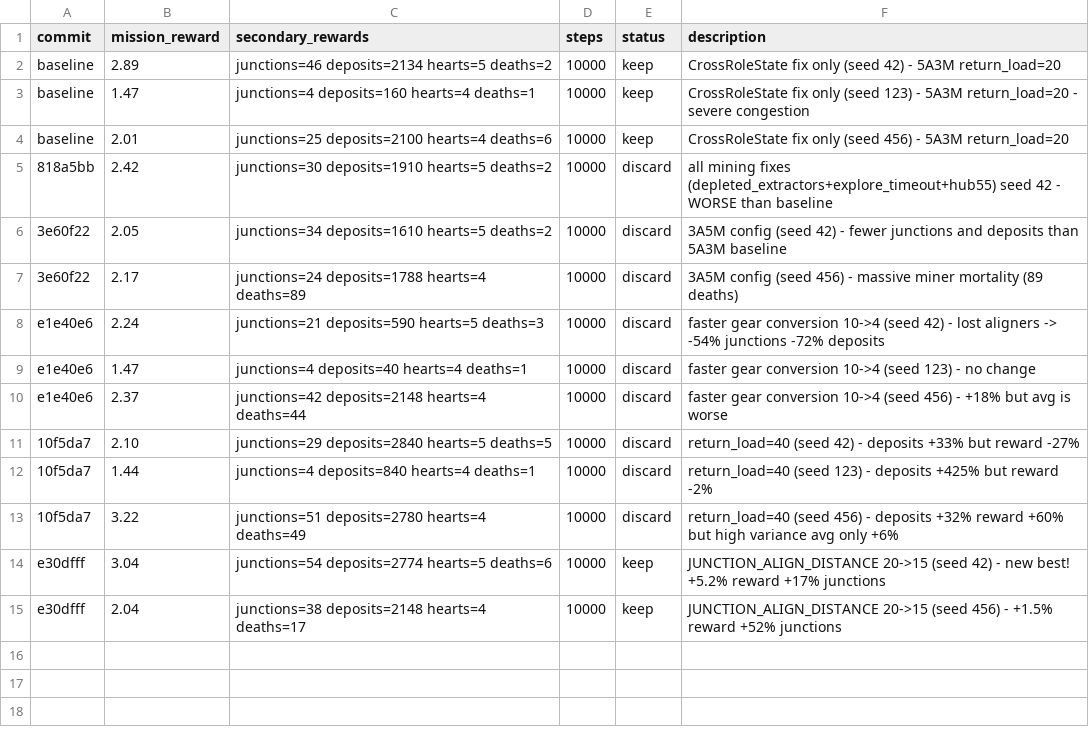
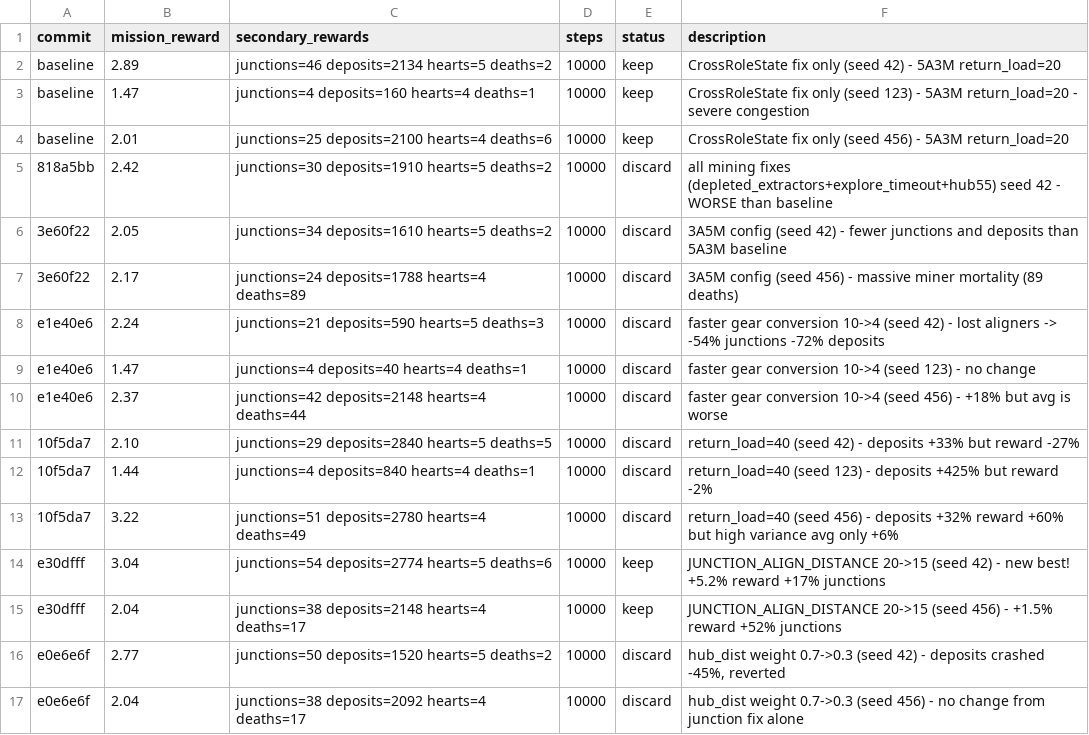
Before and after one commit to SolbiatiAlessandro/cogames, a TSV file: docs/results_claude-amazing-meitner-wKR1D.tsv, drawn as a sheet; the diff names each change by its address in the sheet, - before the commit and + after, or states it on an @@ line.

```diff
--- a/docs/results_claude-amazing-meitner-wKR1D.tsv
+++ b/docs/results_claude-amazing-meitner-wKR1D.tsv
+row 16: e0e6e6f | 2.77 | junctions=50 deposits=1520 hearts=5 deaths=2 | 10000 | discard | hub_dist weight 0.7->0.3 (seed 42) - deposits crashed -45%, reverted
+row 17: e0e6e6f | 2.04 | junctions=38 deposits=2092 hearts=4 deaths=17 | 10000 | discard | hub_dist weight 0.7->0.3 (seed 456) - no change from junction fix alone
```
Also changed, not shown: 1 other file.
